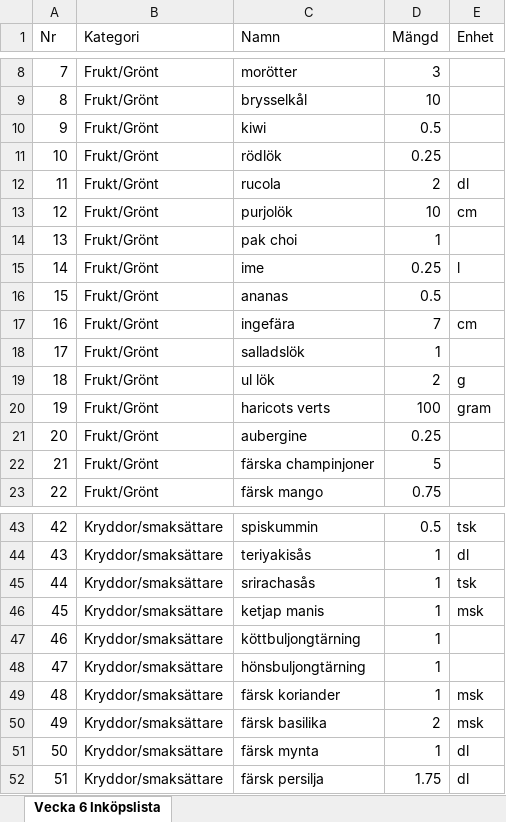
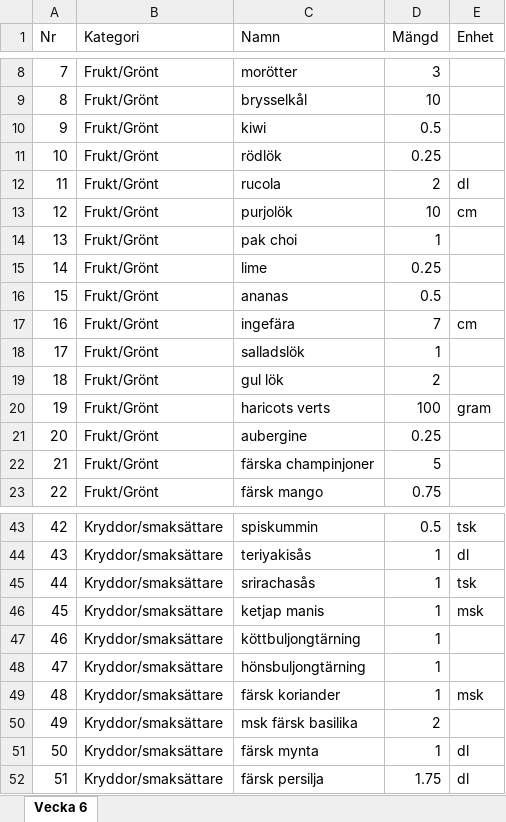
Before and after one commit to chgenberg/functionalfoods, an Excel workbook: public/WEEK6_SHOPPING_LIST.xlsx, sheet Vecka 6, drawn as a sheet; only a part is shown, gaps mark what is left out; values as stored, in another font and other column widths than the file's, no borders; the diff names each change by its address in the sheet, - before the commit and + after, or states it on an @@ line.

Commit message:
feat(basic): complete Basic course overhaul
- Fixed shopping list parser for lime/chili/grillad kyckling
- Updated all week 1-6 shopping lists with correct amounts
- Applied fuzzy matching for 383 recipe images
- Cleaned up invalid 'Energi: X kcal' recipe entries
- Updated all curated shopping list files with improved parser
- All Basic weeks now have correct recipes, nutrition, and shopping lists

```diff
--- a/public/WEEK6_SHOPPING_LIST.xlsx (sheet Vecka 6)
+++ b/public/WEEK6_SHOPPING_LIST.xlsx (sheet Vecka 6)
-sheet tab: Vecka 6 Inköpslista
+sheet tab: Vecka 6
-C15 (Namn): ime
+C15 (Namn): lime
-E15 (Enhet): l
+E15 (Enhet): (empty)
-C19 (Namn): ul lök
+C19 (Namn): gul lök
-E19 (Enhet): g
+E19 (Enhet): (empty)
-C50 (Namn): färsk basilika
+C50 (Namn): msk färsk basilika
-E50 (Enhet): msk
+E50 (Enhet): (empty)
```
Also changed, not shown: public/WEEK2_SHOPPING_LIST.xlsx, public/WEEK5_SHOPPING_LIST.xlsx, 40 other files.
